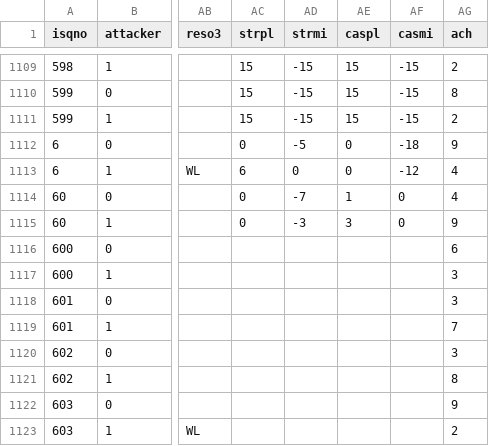
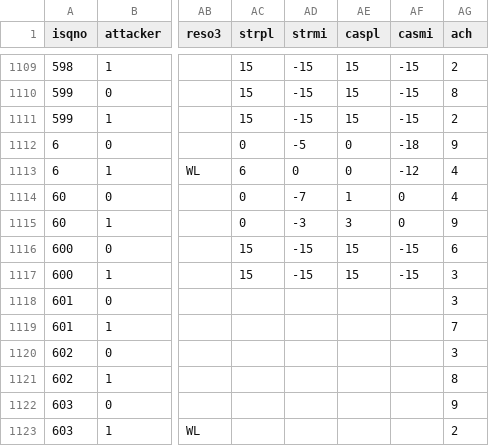
Before and after one commit to jrnold/CDB90, a CSV file: data/belligerents.csv, drawn as a sheet; only a part is shown, gaps mark what is left out; the diff names each change by its address in the sheet, - before the commit and + after, or states it on an @@ line.

```diff
--- a/data/belligerents.csv
+++ b/data/belligerents.csv
-AC1116:AC1117 (strpl): (empty)
+AC1116:AC1117 (strpl): 15
-AD1116:AD1117 (strmi): (empty)
+AD1116:AD1117 (strmi): -15
-AE1116:AE1117 (caspl): (empty)
+AE1116:AE1117 (caspl): 15
-AF1116:AF1117 (casmi): (empty)
+AF1116:AF1117 (casmi): -15
```
Also changed, not shown: src-data/CDB90/CDB90-patched.csv, src-data/CDB90/diff.csv, 3 other files.
